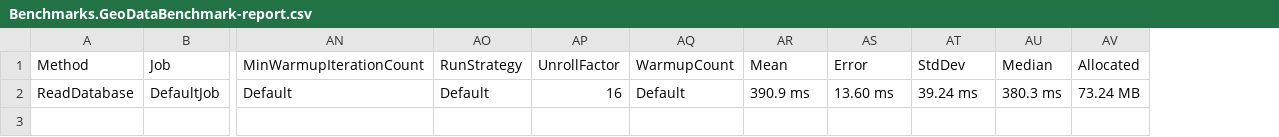
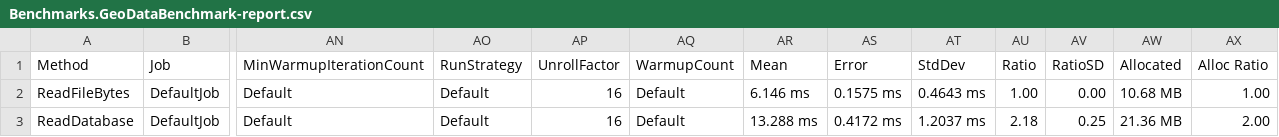
Before and after one commit to GrigoriyPlotnikov/geolocation, a CSV file: Benchmarks/BenchmarkDotNet.Artifacts/results/Benchmarks.GeoDataBenchmark-report.csv, drawn as a sheet; only a part is shown, gaps mark what is left out; removed rows and columns are numbered as before the commit, all else as after; rows hold the shown columns only; the diff names each change by its address in the sheet, - before the commit and + after, or states it on an @@ line.

```diff
--- a/Benchmarks/BenchmarkDotNet.Artifacts/results/Benchmarks.GeoDataBenchmark-report.csv
+++ b/Benchmarks/BenchmarkDotNet.Artifacts/results/Benchmarks.GeoDataBenchmark-report.csv
-column AU (Median), row 2: 380.3 ms
+column AU (Ratio), row 3: 2.18
+column AV (RatioSD), row 3: 0.25
+column AX (Alloc Ratio), row 3: 2.00
+row 2: ReadFileBytes | DefaultJob | Default | Default | 16 | Default | 6.146 ms | 0.1575 ms | 0.4643 ms | 1.00 | 0.00 | 10.68 MB | 1.00
-AR3 (Mean): 390.9 ms
+AR3 (Mean): 13.288 ms
-AS3 (Error): 13.60 ms
+AS3 (Error): 0.4172 ms
-AT3 (StdDev): 39.24 ms
+AT3 (StdDev): 1.2037 ms
-AW3 (Allocated): 73.24 MB
+AW3 (Allocated): 21.36 MB
```
Also changed, not shown: 9 other files.
